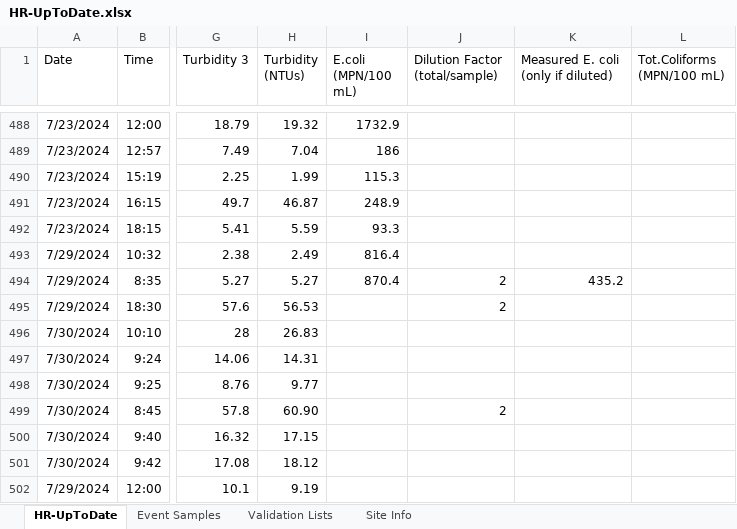
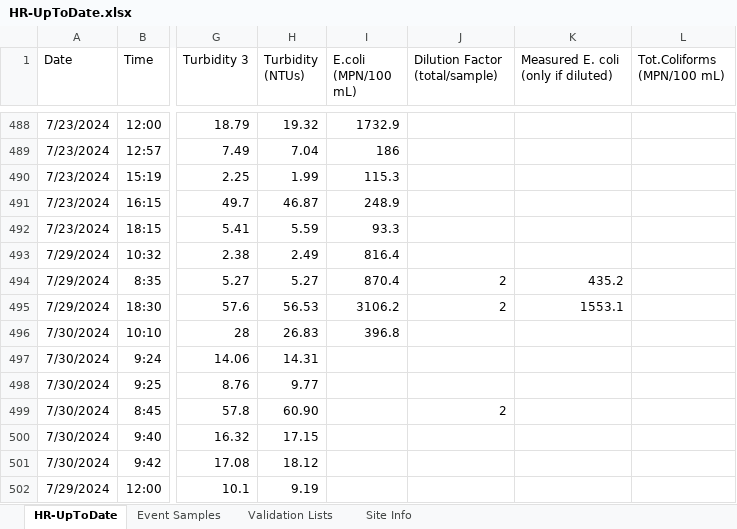
Before and after one commit to rjwood11/Water_Watch_Prototype, an Excel workbook: HR-UpToDate.xlsx, sheet HR-UpToDate, drawn as a sheet; only a part is shown, gaps mark what is left out; values as stored, in another font and other column widths than the file's, no borders; the diff names each change by its address in the sheet, - before the commit and + after, or states it on an @@ line.

```diff
--- a/HR-UpToDate.xlsx (sheet HR-UpToDate)
+++ b/HR-UpToDate.xlsx (sheet HR-UpToDate)
-I495 (E.coli (MPN/100 mL)): (empty)
+I495 (E.coli (MPN/100 mL)): 3106.2
-K495: (empty)
+K495: 1553.1
-I496 (E.coli (MPN/100 mL)): (empty)
+I496 (E.coli (MPN/100 mL)): 396.8
```
Also changed, not shown: 3 other files.
